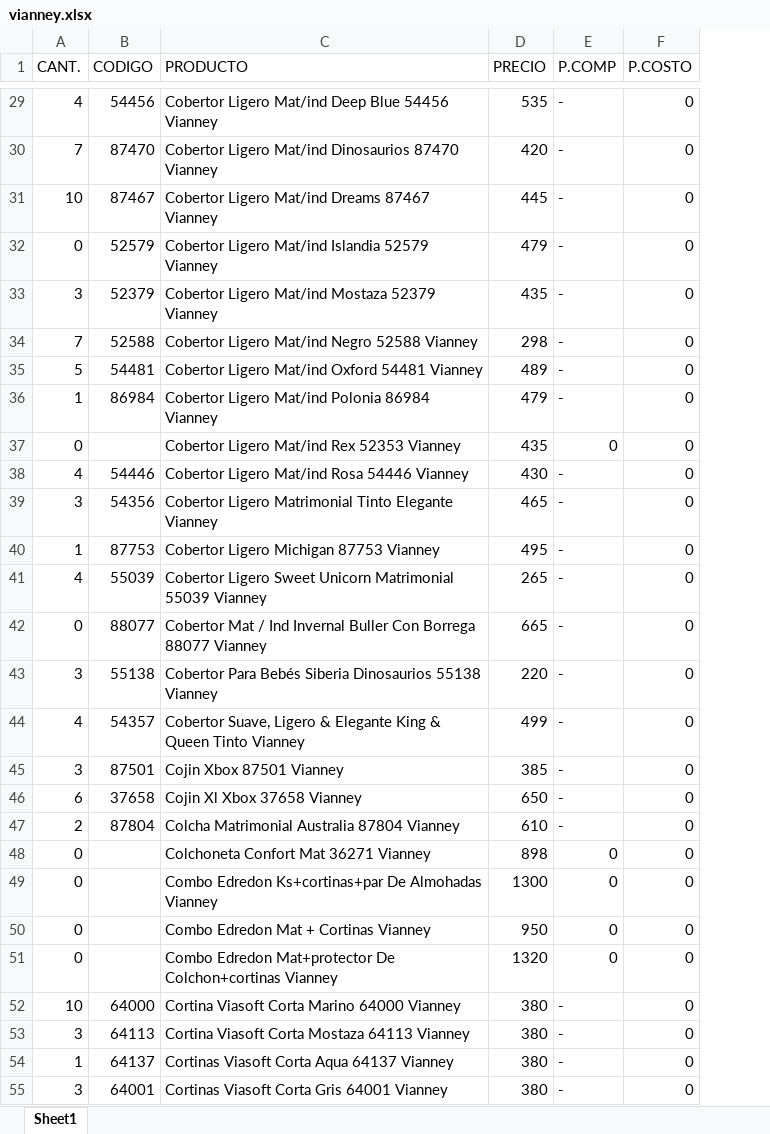
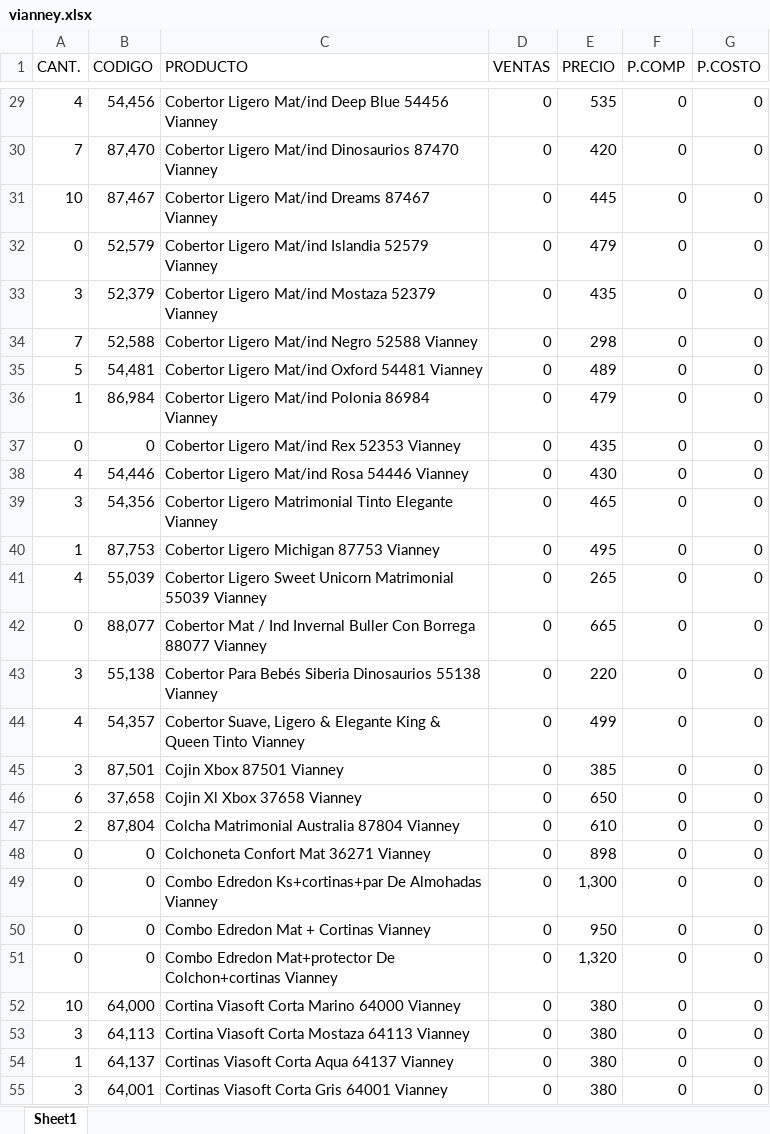
Before and after one commit to ElmerRCH/api-mercadolibre, an Excel workbook: data_excel/vianney/vianney.xlsx, sheet Sheet1, drawn as a sheet; only a part is shown, gaps mark what is left out; values as stored, in another font and other column widths than the file's, no cell formats; addresses are those after the commit; the diff covers the shown part only; the diff names each change by its address in the sheet, - before the commit and + after, or states it on an @@ line.

```diff
--- a/data_excel/vianney/vianney.xlsx (sheet Sheet1)
+++ b/data_excel/vianney/vianney.xlsx (sheet Sheet1)
+column D (VENTAS), rows 29-55: all 0
-B29 (CODIGO): 54456
+B29 (CODIGO): 54,456
-F29:F36 (P.COMP): -
+F29:F36 (P.COMP): 0
-B30 (CODIGO): 87470
+B30 (CODIGO): 87,470
-B31 (CODIGO): 87467
+B31 (CODIGO): 87,467
-B32 (CODIGO): 52579
+B32 (CODIGO): 52,579
-B33 (CODIGO): 52379
+B33 (CODIGO): 52,379
-B34 (CODIGO): 52588
+B34 (CODIGO): 52,588
-B35 (CODIGO): 54481
+B35 (CODIGO): 54,481
-B36 (CODIGO): 86984
+B36 (CODIGO): 86,984
-B37 (CODIGO): (empty)
+B37 (CODIGO): 0
-B38 (CODIGO): 54446
+B38 (CODIGO): 54,446
-F38:F47 (P.COMP): -
+F38:F47 (P.COMP): 0
-B39 (CODIGO): 54356
+B39 (CODIGO): 54,356
-B40 (CODIGO): 87753
+B40 (CODIGO): 87,753
-B41 (CODIGO): 55039
+B41 (CODIGO): 55,039
-B42 (CODIGO): 88077
+B42 (CODIGO): 88,077
-B43 (CODIGO): 55138
+B43 (CODIGO): 55,138
-B44 (CODIGO): 54357
+B44 (CODIGO): 54,357
-B45 (CODIGO): 87501
+B45 (CODIGO): 87,501
-B46 (CODIGO): 37658
+B46 (CODIGO): 37,658
-B47 (CODIGO): 87804
+B47 (CODIGO): 87,804
-B48:B51 (CODIGO): (empty)
+B48:B51 (CODIGO): 0
-E49 (PRECIO): 1300
+E49 (PRECIO): 1,300
-E51 (PRECIO): 1320
+E51 (PRECIO): 1,320
-B52 (CODIGO): 64000
+B52 (CODIGO): 64,000
-F52:F55 (P.COMP): -
+F52:F55 (P.COMP): 0
-B53 (CODIGO): 64113
+B53 (CODIGO): 64,113
-B54 (CODIGO): 64137
+B54 (CODIGO): 64,137
-B55 (CODIGO): 64001
+B55 (CODIGO): 64,001
```
Also changed, not shown: 153 edited cells elsewhere in this sheet, cell formats, data_excel/urrea/URREA.xlsx, 3 other files.
